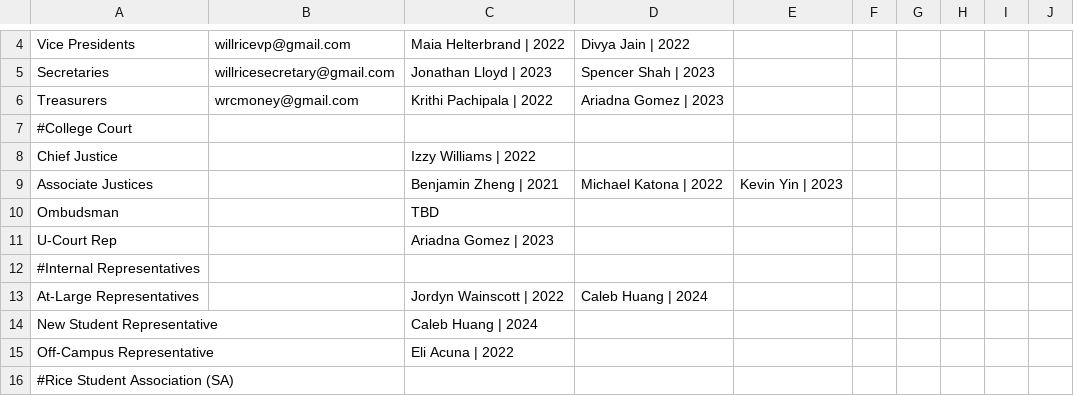
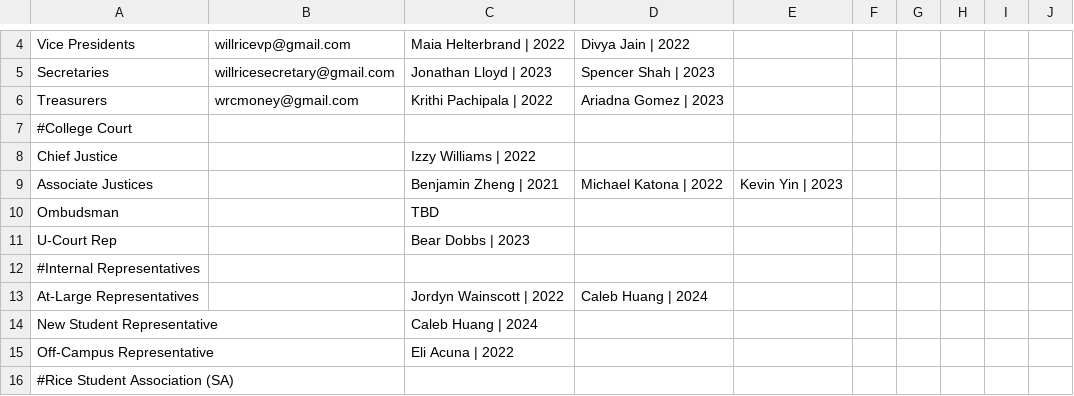
Before and after one commit to WRCWebmasters/WRC-Website, a CSV file: pages/config/leadership.csv, drawn as a sheet; only a part is shown, gaps mark what is left out.

```diff
--- a/pages/config/leadership.csv
+++ b/pages/config/leadership.csv
@@ -10,3 +10,3 @@ Associate Justices,,Benjamin Zheng | 2021,Michael Katona | 2022,Kevin Yin | 2023
 Ombudsman,,TBD,,,,,,,,
-U-Court Rep,,Ariadna Gomez | 2023,,,,,,,,
+U-Court Rep,,Bear Dobbs | 2023,,,,,,,,
 #Internal Representatives,,,,,,,,,,
```
Also changed, not shown: 1 other file.
